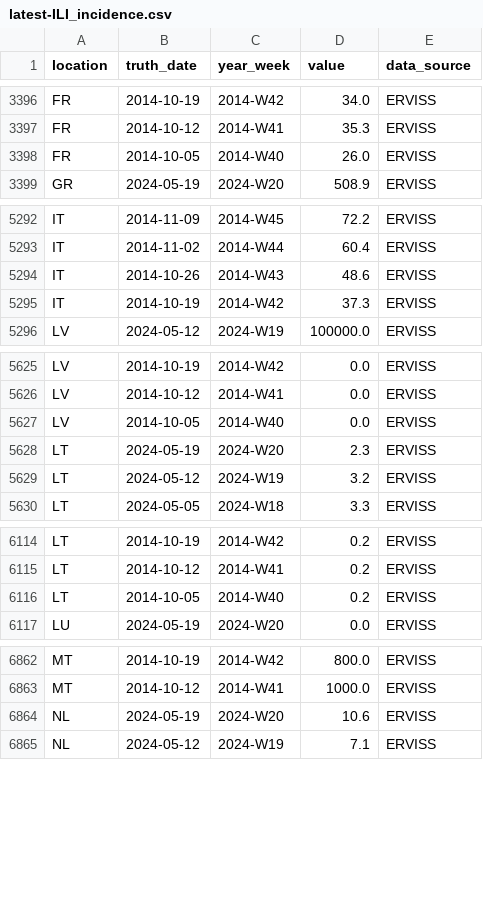
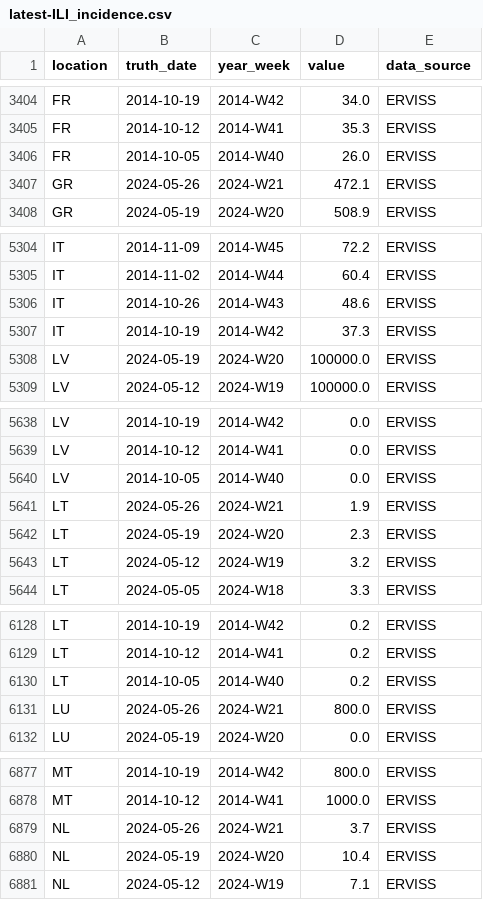
Before and after one commit to european-modelling-hubs/flu-forecast-hub, a CSV file: target-data/latest-ILI_incidence.csv, drawn as a sheet; only a part is shown, gaps mark what is left out; the diff covers the shown part only.

```diff
--- a/target-data/latest-ILI_incidence.csv
+++ b/target-data/latest-ILI_incidence.csv
@@ -3398,2 +3406,3 @@ FR,2014-10-12,2014-W41,35.3,ERVISS
 FR,2014-10-05,2014-W40,26.0,ERVISS
+GR,2024-05-26,2024-W21,472.1,ERVISS
 GR,2024-05-19,2024-W20,508.9,ERVISS
@@ -5295,2 +5307,3 @@ IT,2014-10-26,2014-W43,48.6,ERVISS
 IT,2014-10-19,2014-W42,37.3,ERVISS
+LV,2024-05-19,2024-W20,100000.0,ERVISS
 LV,2024-05-12,2024-W19,100000.0,ERVISS
@@ -5627,2 +5640,3 @@ LV,2014-10-12,2014-W41,0.0,ERVISS
 LV,2014-10-05,2014-W40,0.0,ERVISS
+LT,2024-05-26,2024-W21,1.9,ERVISS
 LT,2024-05-19,2024-W20,2.3,ERVISS
@@ -6116,2 +6130,3 @@ LT,2014-10-12,2014-W41,0.2,ERVISS
 LT,2014-10-05,2014-W40,0.2,ERVISS
+LU,2024-05-26,2024-W21,800.0,ERVISS
 LU,2024-05-19,2024-W20,0.0,ERVISS
@@ -6863,3 +6878,4 @@ MT,2014-10-19,2014-W42,800.0,ERVISS
 MT,2014-10-12,2014-W41,1000.0,ERVISS
-NL,2024-05-19,2024-W20,10.6,ERVISS
+NL,2024-05-26,2024-W21,3.7,ERVISS
+NL,2024-05-19,2024-W20,10.4,ERVISS
 NL,2024-05-12,2024-W19,7.1,ERVISS
```
Also changed, not shown: 14 added rows and 16 edited cells elsewhere in this file.
